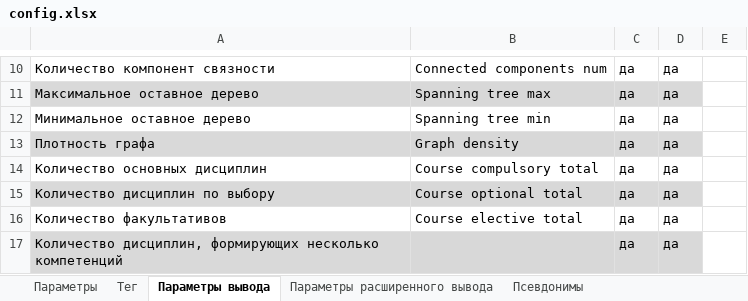
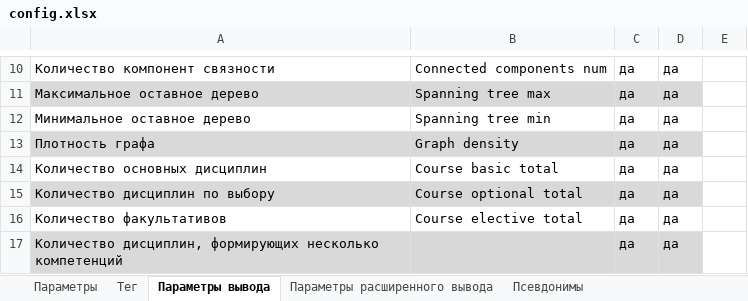
Before and after one commit to ekhalturin-ki15/SPA-SFU2, an Excel workbook: config.xlsx, sheet Параметры вывода, drawn as a sheet; only a part is shown, gaps mark what is left out; values as stored, in another font and other column widths than the file's, no borders; the diff names each change by its address in the sheet, - before the commit and + after, or states it on an @@ line.

```diff
--- a/config.xlsx (sheet Параметры вывода)
+++ b/config.xlsx (sheet Параметры вывода)
-B14: Course compulsory total
+B14: Course basic total
```
Also changed, not shown: sheet Параметры, sheet Параметры расширенного вывода, UnitTest/anomal_test_config.xlsx, UnitTest/test_config.xlsx, 8 other files.
